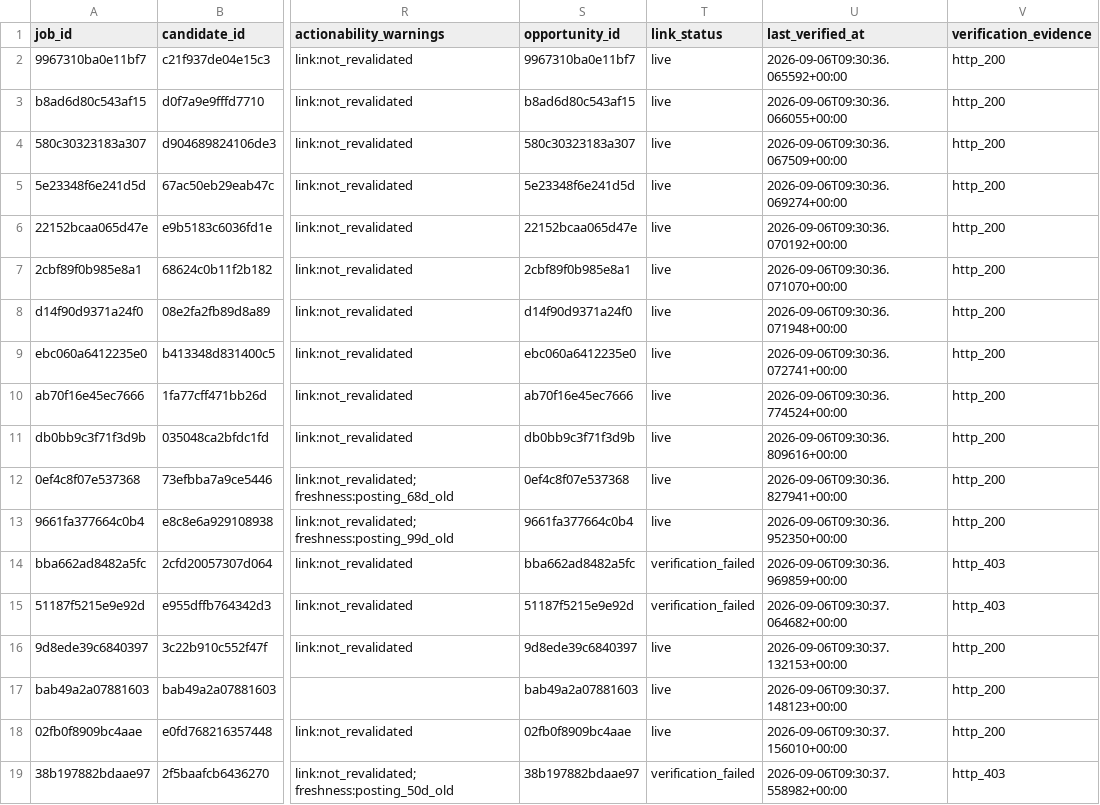
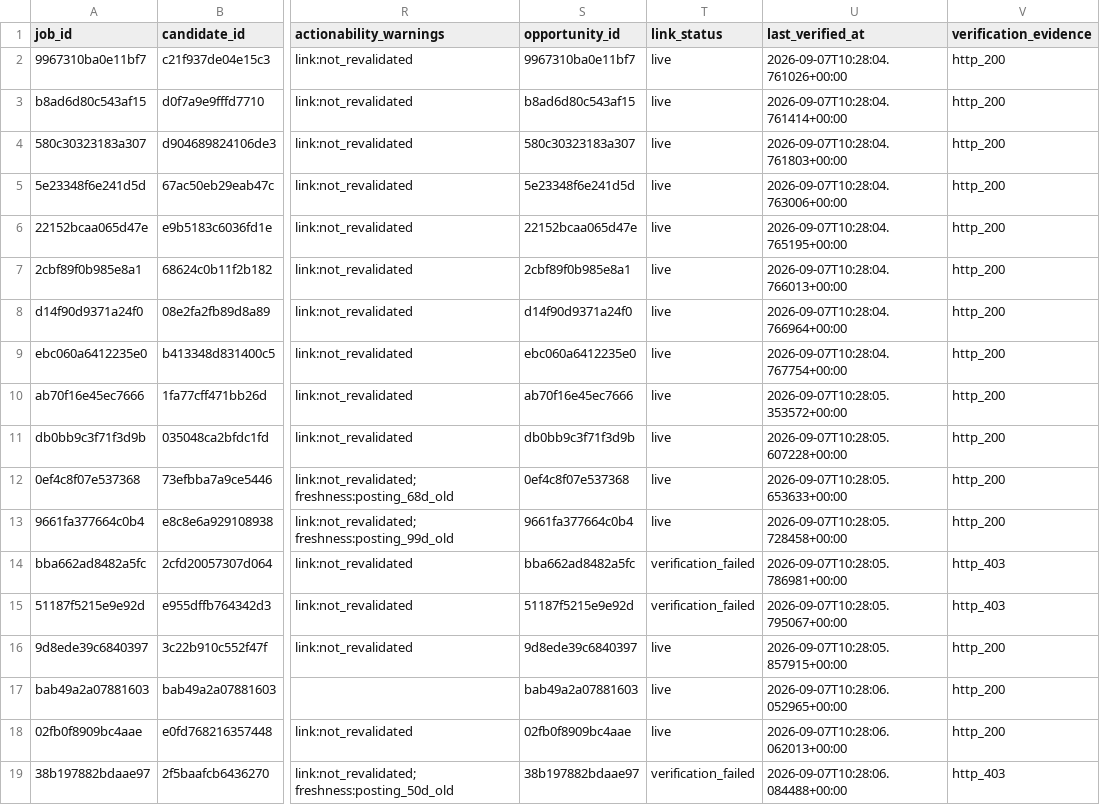
Before and after one commit to ORosa10/ProfessionalDashboard, a CSV file: data/j_eligible_pool.csv, drawn as a sheet; only a part is shown, gaps mark what is left out; the diff names each change by its address in the sheet, - before the commit and + after, or states it on an @@ line.

Commit message:
Refresh live J link quality

```diff
--- a/data/j_eligible_pool.csv
+++ b/data/j_eligible_pool.csv
-U2 (last_verified_at): 2026-09-06T09:30:36.065592+00:00
+U2 (last_verified_at): 2026-09-07T10:28:04.761026+00:00
-U3 (last_verified_at): 2026-09-06T09:30:36.066055+00:00
+U3 (last_verified_at): 2026-09-07T10:28:04.761414+00:00
-U4 (last_verified_at): 2026-09-06T09:30:36.067509+00:00
+U4 (last_verified_at): 2026-09-07T10:28:04.761803+00:00
-U5 (last_verified_at): 2026-09-06T09:30:36.069274+00:00
+U5 (last_verified_at): 2026-09-07T10:28:04.763006+00:00
-U6 (last_verified_at): 2026-09-06T09:30:36.070192+00:00
+U6 (last_verified_at): 2026-09-07T10:28:04.765195+00:00
-U7 (last_verified_at): 2026-09-06T09:30:36.071070+00:00
+U7 (last_verified_at): 2026-09-07T10:28:04.766013+00:00
-U8 (last_verified_at): 2026-09-06T09:30:36.071948+00:00
+U8 (last_verified_at): 2026-09-07T10:28:04.766964+00:00
-U9 (last_verified_at): 2026-09-06T09:30:36.072741+00:00
+U9 (last_verified_at): 2026-09-07T10:28:04.767754+00:00
-U10 (last_verified_at): 2026-09-06T09:30:36.774524+00:00
+U10 (last_verified_at): 2026-09-07T10:28:05.353572+00:00
-U11 (last_verified_at): 2026-09-06T09:30:36.809616+00:00
+U11 (last_verified_at): 2026-09-07T10:28:05.607228+00:00
-U12 (last_verified_at): 2026-09-06T09:30:36.827941+00:00
+U12 (last_verified_at): 2026-09-07T10:28:05.653633+00:00
-U13 (last_verified_at): 2026-09-06T09:30:36.952350+00:00
+U13 (last_verified_at): 2026-09-07T10:28:05.728458+00:00
-U14 (last_verified_at): 2026-09-06T09:30:36.969859+00:00
+U14 (last_verified_at): 2026-09-07T10:28:05.786981+00:00
-U15 (last_verified_at): 2026-09-06T09:30:37.064682+00:00
+U15 (last_verified_at): 2026-09-07T10:28:05.795067+00:00
-U16 (last_verified_at): 2026-09-06T09:30:37.132153+00:00
+U16 (last_verified_at): 2026-09-07T10:28:05.857915+00:00
-U17 (last_verified_at): 2026-09-06T09:30:37.148123+00:00
+U17 (last_verified_at): 2026-09-07T10:28:06.052965+00:00
-U18 (last_verified_at): 2026-09-06T09:30:37.156010+00:00
+U18 (last_verified_at): 2026-09-07T10:28:06.062013+00:00
-U19 (last_verified_at): 2026-09-06T09:30:37.558982+00:00
+U19 (last_verified_at): 2026-09-07T10:28:06.084488+00:00
```
Also changed, not shown: data/j_link_verification.csv.
